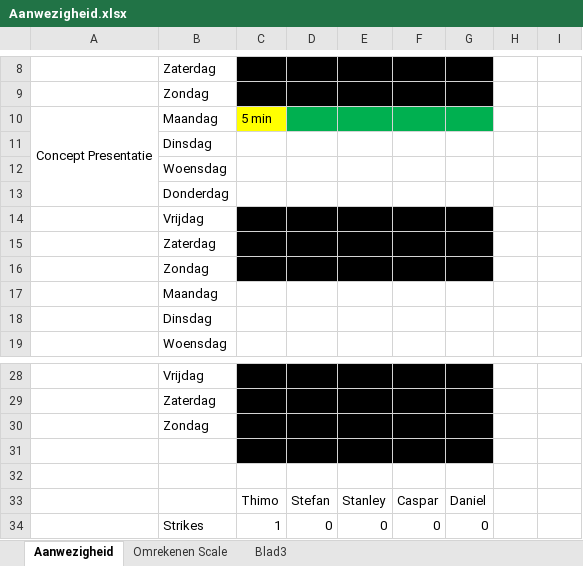
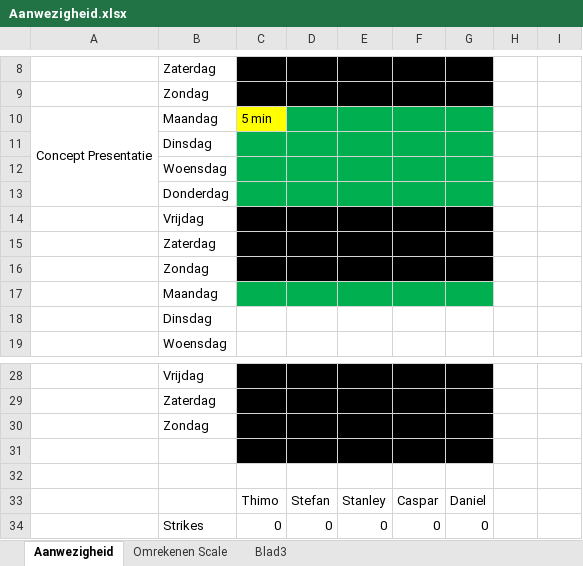
Before and after one commit to Daniel-Stremmelaar/P7-SolarSystem, an Excel workbook: Aanwezigheid.xlsx, sheet Aanwezigheid, drawn as a sheet; only a part is shown, gaps mark what is left out; values as stored, in another font and other column widths than the file's, no borders; the diff names each change by its address in the sheet, - before the commit and + after, or states it on an @@ line.

Commit message:
Aanwezigheid update
Aanwezigheid doc updated

```diff
--- a/Aanwezigheid.xlsx (sheet Aanwezigheid)
+++ b/Aanwezigheid.xlsx (sheet Aanwezigheid)
-C11:G13 fill: none
+C11:G13 fill: #00B050
-C17:G17 fill: none
+C17:G17 fill: #00B050
-C34: 1
+C34: 0
```
